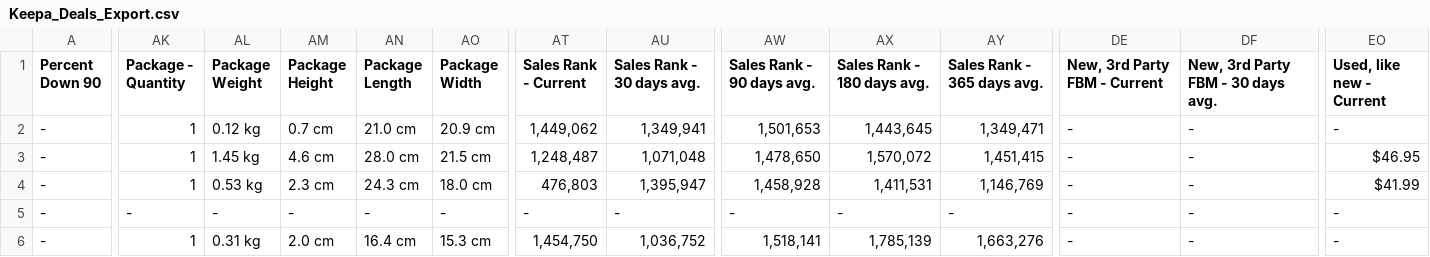
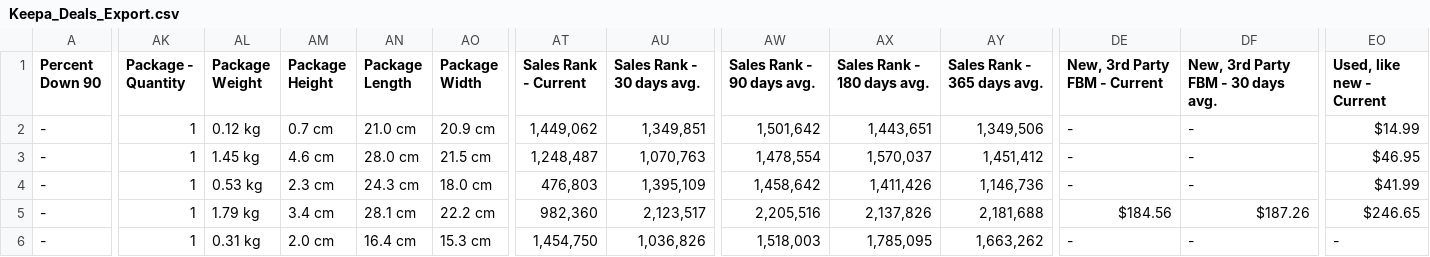
Before and after one commit to timemery/keepa-deals, a CSV file: Keepa_Deals_Export.csv, drawn as a sheet; only a part is shown, gaps mark what is left out; the diff covers the shown part only; the diff names each change by its address in the sheet, - before the commit and + after, or states it on an @@ line.

```diff
--- a/Keepa_Deals_Export.csv
+++ b/Keepa_Deals_Export.csv
-AU2 (Sales Rank - 30 days avg.): 1,349,941
+AU2 (Sales Rank - 30 days avg.): 1,349,851
-AW2 (Sales Rank - 90 days avg.): 1,501,653
+AW2 (Sales Rank - 90 days avg.): 1,501,642
-AX2 (Sales Rank - 180 days avg.): 1,443,645
+AX2 (Sales Rank - 180 days avg.): 1,443,651
-AY2 (Sales Rank - 365 days avg.): 1,349,471
+AY2 (Sales Rank - 365 days avg.): 1,349,506
-EO2 (Used, like new - Current): -
+EO2 (Used, like new - Current): $14.99
-AU3 (Sales Rank - 30 days avg.): 1,071,048
+AU3 (Sales Rank - 30 days avg.): 1,070,763
-AW3 (Sales Rank - 90 days avg.): 1,478,650
+AW3 (Sales Rank - 90 days avg.): 1,478,554
-AX3 (Sales Rank - 180 days avg.): 1,570,072
+AX3 (Sales Rank - 180 days avg.): 1,570,037
-AY3 (Sales Rank - 365 days avg.): 1,451,415
+AY3 (Sales Rank - 365 days avg.): 1,451,412
-AU4 (Sales Rank - 30 days avg.): 1,395,947
+AU4 (Sales Rank - 30 days avg.): 1,395,109
-AW4 (Sales Rank - 90 days avg.): 1,458,928
+AW4 (Sales Rank - 90 days avg.): 1,458,642
-AX4 (Sales Rank - 180 days avg.): 1,411,531
+AX4 (Sales Rank - 180 days avg.): 1,411,426
-AY4 (Sales Rank - 365 days avg.): 1,146,769
+AY4 (Sales Rank - 365 days avg.): 1,146,736
-AK5 (Package - Quantity): -
+AK5 (Package - Quantity): 1
-AL5 (Package Weight): -
+AL5 (Package Weight): 1.79 kg
-AM5 (Package Height): -
+AM5 (Package Height): 3.4 cm
-AN5 (Package Length): -
+AN5 (Package Length): 28.1 cm
-AO5 (Package Width): -
+AO5 (Package Width): 22.2 cm
-AT5 (Sales Rank - Current): -
+AT5 (Sales Rank - Current): 982,360
-AU5 (Sales Rank - 30 days avg.): -
+AU5 (Sales Rank - 30 days avg.): 2,123,517
-AW5 (Sales Rank - 90 days avg.): -
+AW5 (Sales Rank - 90 days avg.): 2,205,516
-AX5 (Sales Rank - 180 days avg.): -
+AX5 (Sales Rank - 180 days avg.): 2,137,826
-AY5 (Sales Rank - 365 days avg.): -
+AY5 (Sales Rank - 365 days avg.): 2,181,688
-DE5 (New, 3rd Party FBM - Current): -
+DE5 (New, 3rd Party FBM - Current): $184.56
-DF5: -
+DF5: $187.26
-EO5 (Used, like new - Current): -
+EO5 (Used, like new - Current): $246.65
-AU6 (Sales Rank - 30 days avg.): 1,036,752
+AU6 (Sales Rank - 30 days avg.): 1,036,826
-AW6 (Sales Rank - 90 days avg.): 1,518,141
+AW6 (Sales Rank - 90 days avg.): 1,518,003
-AX6 (Sales Rank - 180 days avg.): 1,785,139
+AX6 (Sales Rank - 180 days avg.): 1,785,095
-AY6 (Sales Rank - 365 days avg.): 1,663,276
+AY6 (Sales Rank - 365 days avg.): 1,663,262
```
Also changed, not shown: 21 edited cells elsewhere in this file, 2 other files.
